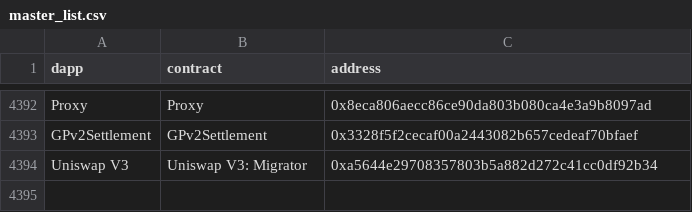
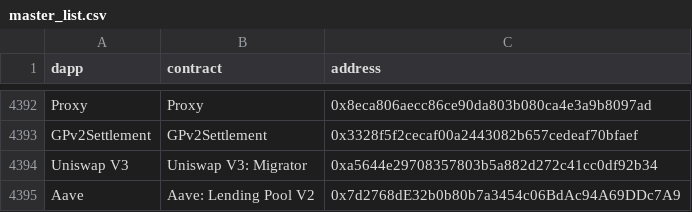
Before and after one commit to ultrasoundmoney/eth-analysis-ts, a CSV file: exploring/master_list.csv, drawn as a sheet; only a part is shown, gaps mark what is left out; the diff names each change by its address in the sheet, - before the commit and + after, or states it on an @@ line.

```diff
--- a/exploring/master_list.csv
+++ b/exploring/master_list.csv
+row 4395: Aave | Aave: Lending Pool V2 | 0x7d2768dE32b0b80b7a3454c06BdAc94A69DDc7A9
```
Also changed, not shown: 2 other files.
